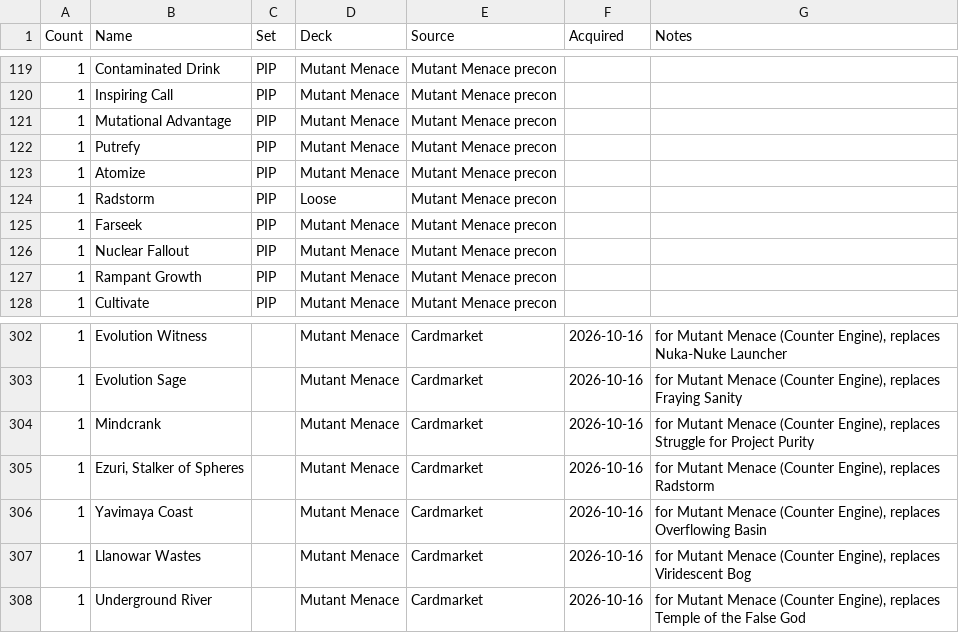
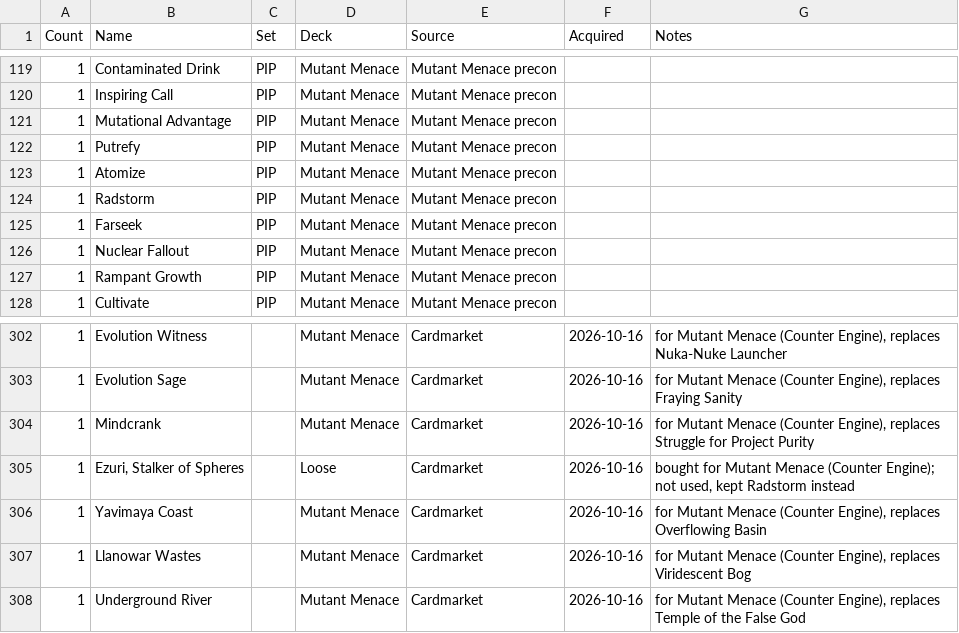
Before and after one commit to kasperg3/mtg-deck-building, a CSV file: inventory.csv, drawn as a sheet; only a part is shown, gaps mark what is left out.

```diff
--- a/inventory.csv
+++ b/inventory.csv
@@ -123,3 +123,3 @@ Count,Name,Set,Deck,Source,Acquired,Notes
 1,Atomize,PIP,Mutant Menace,Mutant Menace precon,,
-1,Radstorm,PIP,Loose,Mutant Menace precon,,
+1,Radstorm,PIP,Mutant Menace,Mutant Menace precon,,
 1,Farseek,PIP,Mutant Menace,Mutant Menace precon,,
@@ -304,3 +304,3 @@ Count,Name,Set,Deck,Source,Acquired,Notes
 1,Mindcrank,,Mutant Menace,Cardmarket,2026-10-16,"for Mutant Menace (Counter Engine), replaces Struggle for Project Purity"
-1,"Ezuri, Stalker of Spheres",,Mutant Menace,Cardmarket,2026-10-16,"for Mutant Menace (Counter Engine), replaces Radstorm"
+1,"Ezuri, Stalker of Spheres",,Loose,Cardmarket,2026-10-16,"bought for Mutant Menace (Counter Engine); not used, kept Radstorm instead"
 1,Yavimaya Coast,,Mutant Menace,Cardmarket,2026-10-16,"for Mutant Menace (Counter Engine), replaces Overflowing Basin"
```
Also changed, not shown: 7 other files.
